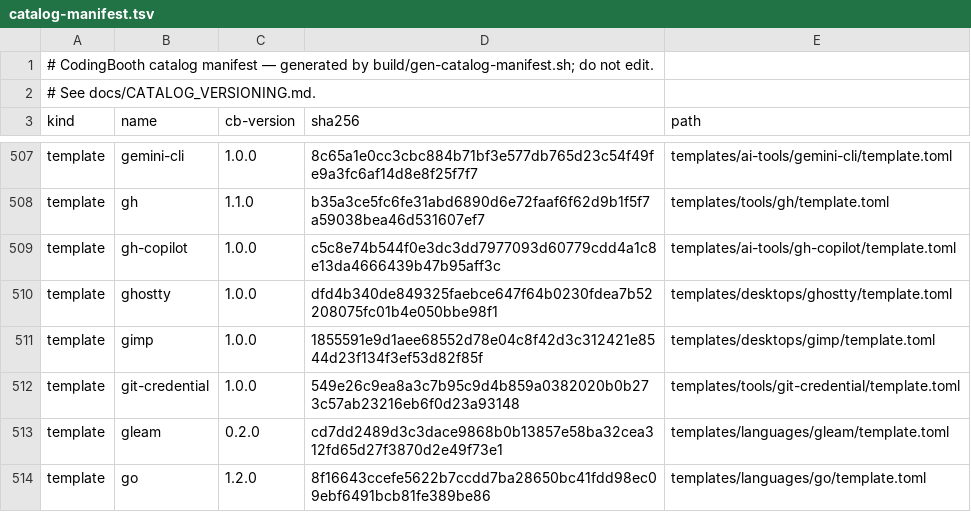
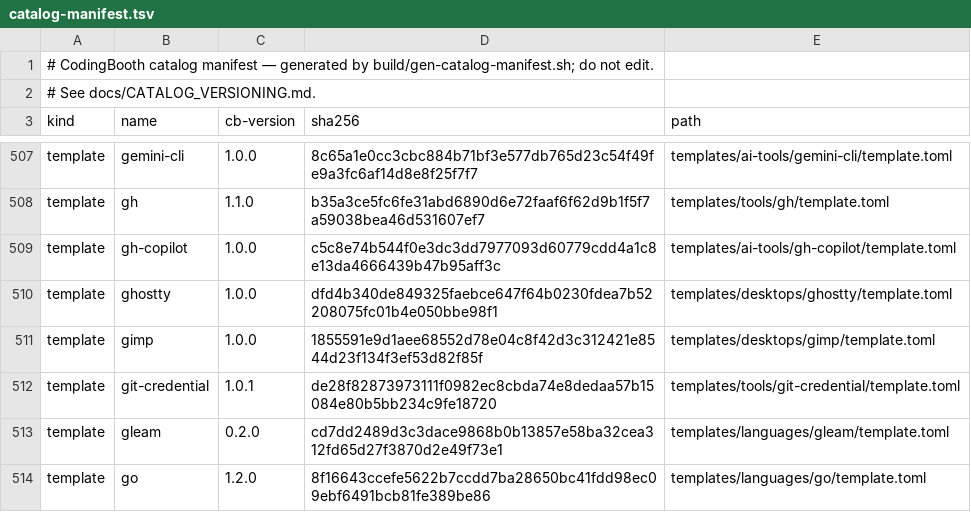
Before and after one commit to NawaMan/CodingBooth, a TSV file: build/catalog-manifest.tsv, drawn as a sheet; only a part is shown, gaps mark what is left out.

```diff
--- a/build/catalog-manifest.tsv
+++ b/build/catalog-manifest.tsv
@@ -511,3 +511,3 @@ template	ghostty	1.0.0	dfd4b340de849325faebce647f64b0230fdea7b52208075fc01b4e050
 template	gimp	1.0.0	1855591e9d1aee68552d78e04c8f42d3c312421e8544d23f134f3ef53d82f85f	templates/desktops/gimp/template.toml
-template	git-credential	1.0.0	549e26c9ea8a3c7b95c9d4b859a0382020b0b273c57ab23216eb6f0d23a93148	templates/tools/git-credential/template.toml
+template	git-credential	1.0.1	de28f82873973111f0982ec8cbda74e8dedaa57b15084e80b5bb234c9fe18720	templates/tools/git-credential/template.toml
 template	gleam	0.2.0	cd7dd2489d3c3dace9868b0b13857e58ba32cea312fd65d27f3870d2e49f73e1	templates/languages/gleam/template.toml
```
Also changed, not shown: 1 other file.
